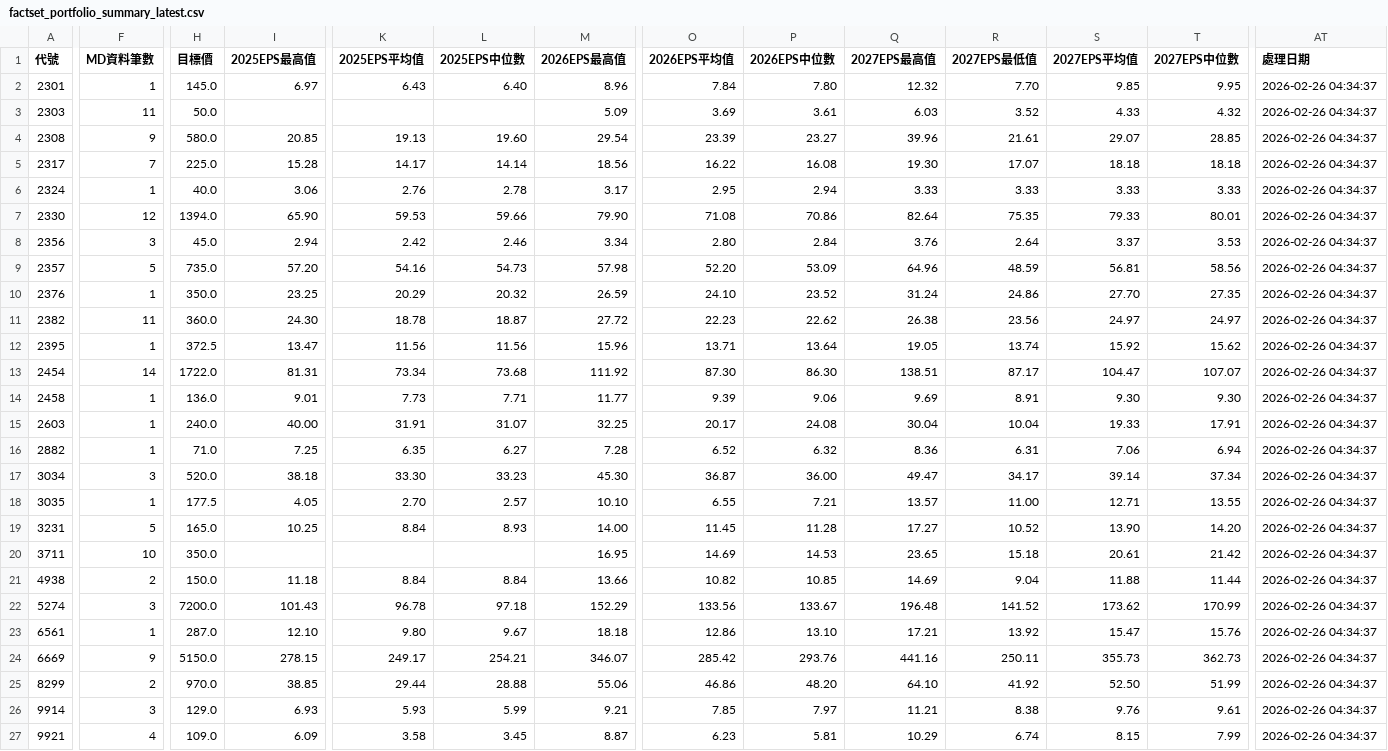
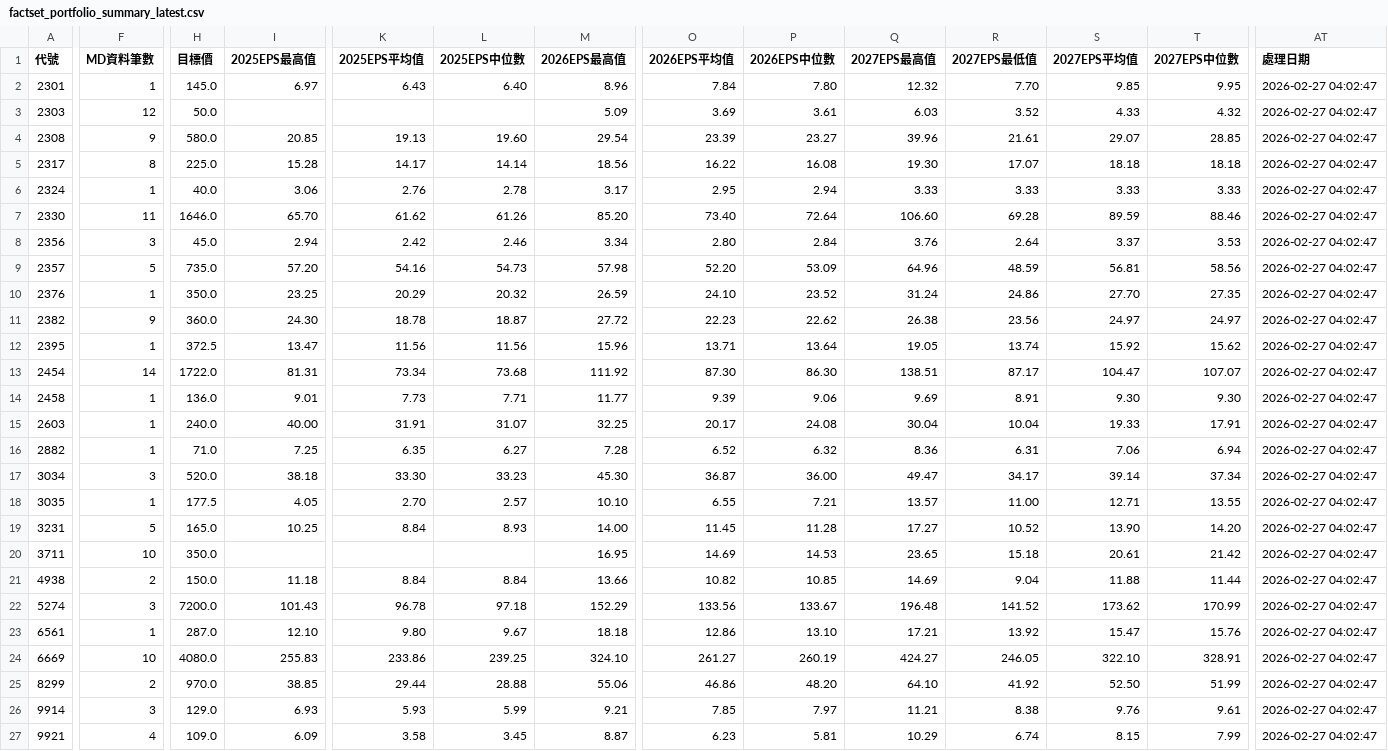
Before and after one commit to wenchiehlee/GoogleSearch.Factset, a CSV file: data/reports/factset_portfolio_summary_latest.csv, drawn as a sheet; only a part is shown, gaps mark what is left out; the diff covers the shown part only; the diff names each change by its address in the sheet, - before the commit and + after, or states it on an @@ line.

```diff
--- a/data/reports/factset_portfolio_summary_latest.csv
+++ b/data/reports/factset_portfolio_summary_latest.csv
-AT2:AT27 (處理日期): 2026-02-26 04:34:37
+AT2:AT27 (處理日期): 2026-02-27 04:02:47
-F3 (MD資料筆數): 11
+F3 (MD資料筆數): 12
-F5 (MD資料筆數): 7
+F5 (MD資料筆數): 8
-F7 (MD資料筆數): 12
+F7 (MD資料筆數): 11
-H7 (目標價): 1394.0
+H7 (目標價): 1646.0
-I7 (2025EPS最高值): 65.90
+I7 (2025EPS最高值): 65.70
-K7 (2025EPS平均值): 59.53
+K7 (2025EPS平均值): 61.62
-L7 (2025EPS中位數): 59.66
+L7 (2025EPS中位數): 61.26
-M7 (2026EPS最高值): 79.90
+M7 (2026EPS最高值): 85.20
-O7 (2026EPS平均值): 71.08
+O7 (2026EPS平均值): 73.40
-P7 (2026EPS中位數): 70.86
+P7 (2026EPS中位數): 72.64
-Q7 (2027EPS最高值): 82.64
+Q7 (2027EPS最高值): 106.60
-R7 (2027EPS最低值): 75.35
+R7 (2027EPS最低值): 69.28
-S7 (2027EPS平均值): 79.33
+S7 (2027EPS平均值): 89.59
-T7 (2027EPS中位數): 80.01
+T7 (2027EPS中位數): 88.46
-F11 (MD資料筆數): 11
+F11 (MD資料筆數): 9
-F24 (MD資料筆數): 9
+F24 (MD資料筆數): 10
-H24 (目標價): 5150.0
+H24 (目標價): 4080.0
-I24 (2025EPS最高值): 278.15
+I24 (2025EPS最高值): 255.83
-K24 (2025EPS平均值): 249.17
+K24 (2025EPS平均值): 233.86
-L24 (2025EPS中位數): 254.21
+L24 (2025EPS中位數): 239.25
-M24 (2026EPS最高值): 346.07
+M24 (2026EPS最高值): 324.10
-O24 (2026EPS平均值): 285.42
+O24 (2026EPS平均值): 261.27
-P24 (2026EPS中位數): 293.76
+P24 (2026EPS中位數): 260.19
-Q24 (2027EPS最高值): 441.16
+Q24 (2027EPS最高值): 424.27
-R24 (2027EPS最低值): 250.11
+R24 (2027EPS最低值): 246.05
-S24 (2027EPS平均值): 355.73
+S24 (2027EPS平均值): 322.10
-T24 (2027EPS中位數): 362.73
+T24 (2027EPS中位數): 328.91
```
Also changed, not shown: 39 edited cells elsewhere in this file, data/reports/factset_detailed_report_latest.csv, data/reports/factset_query_pattern_summary_latest.csv, 3 other files.
